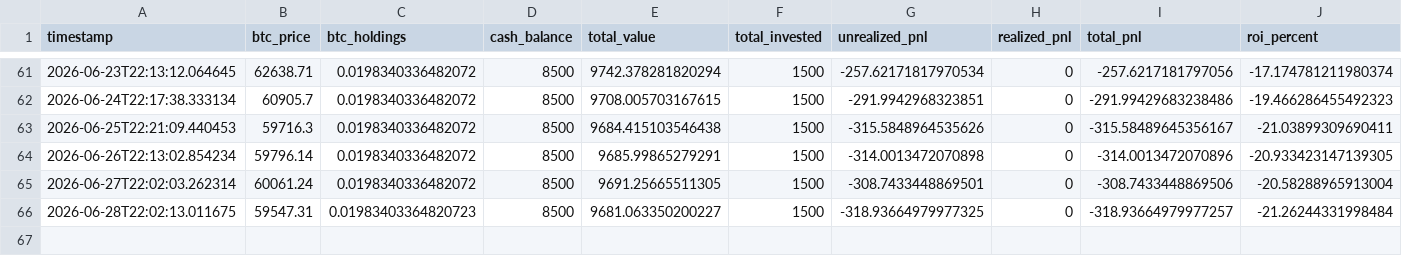
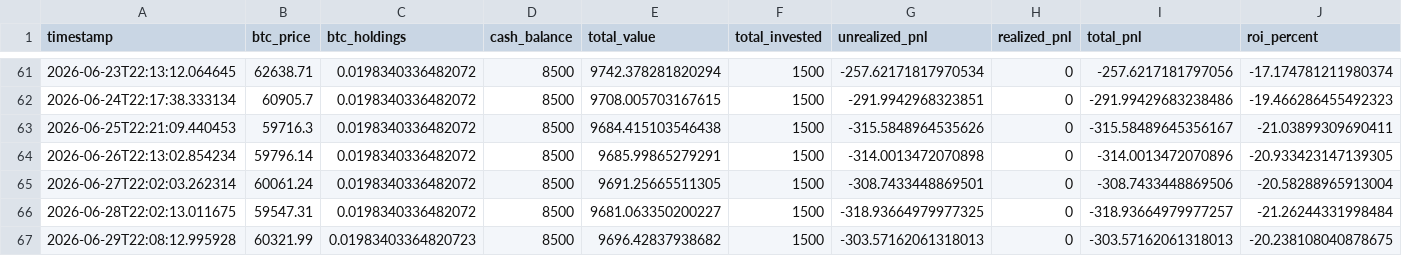
Before and after one commit to knoxper10-web/btc-paper-trade, a CSV file: paper_trade_performance.csv, drawn as a sheet; only a part is shown, gaps mark what is left out; rows hold the shown columns only; the diff names each change by its address in the sheet, - before the commit and + after, or states it on an @@ line.

```diff
--- a/paper_trade_performance.csv
+++ b/paper_trade_performance.csv
-C66 (btc_holdings): 0.01983403364820723
+C66 (btc_holdings): 0.0198340336482072
+row 67: 2026-06-29T22:08:12.995928 | 60321.99 | 0.01983403364820723 | 8500 | 9696.42837938682 | 1500 | -303.57162061318013 | 0 | -303.57162061318013 | -20.238108040878675
```
